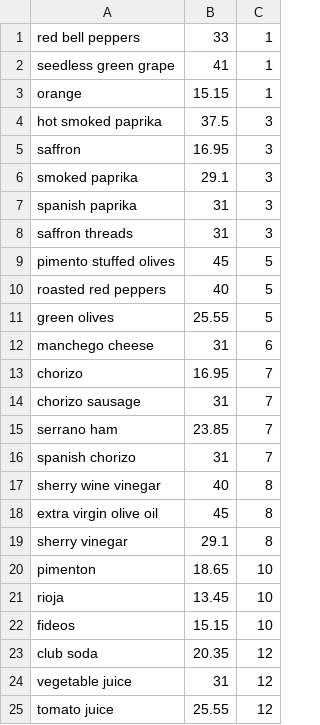
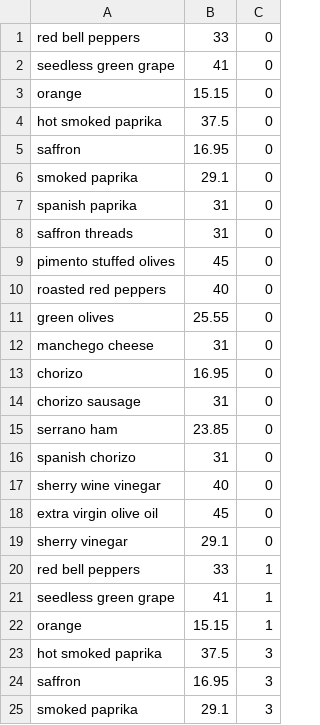
Before and after one commit to hchuhtala/Recipe-ML-App, a CSV file: recrec_app/static/resources/spanish_ingredients.csv, drawn as a sheet; only a part is shown; the shorter side is filled out with more unchanged rows; the diff names each change by its address in the sheet, - before the commit and + after, or states it on an @@ line.

```diff
--- a/recrec_app/static/resources/spanish_ingredients.csv
+++ b/recrec_app/static/resources/spanish_ingredients.csv
+row 1: red bell peppers | 33 | 0
+row 2: seedless green grape | 41 | 0
+row 3: orange | 15.15 | 0
+row 4: hot smoked paprika | 37.5 | 0
+row 5: saffron | 16.95 | 0
+row 6: smoked paprika | 29.1 | 0
+row 7: spanish paprika | 31 | 0
+row 8: saffron threads | 31 | 0
+row 9: pimento stuffed olives | 45 | 0
+row 10: roasted red peppers | 40 | 0
+row 11: green olives | 25.55 | 0
+row 12: manchego cheese | 31 | 0
+row 13: chorizo | 16.95 | 0
+row 14: chorizo sausage | 31 | 0
+row 15: serrano ham | 23.85 | 0
+row 16: spanish chorizo | 31 | 0
+row 17: sherry wine vinegar | 40 | 0
+row 18: extra virgin olive oil | 45 | 0
+row 19: sherry vinegar | 29.1 | 0
```
Also changed, not shown: recrec_app/static/resources/chinese_ingredients.csv, recrec_app/static/resources/french_ingredients.csv, 12 other files.
